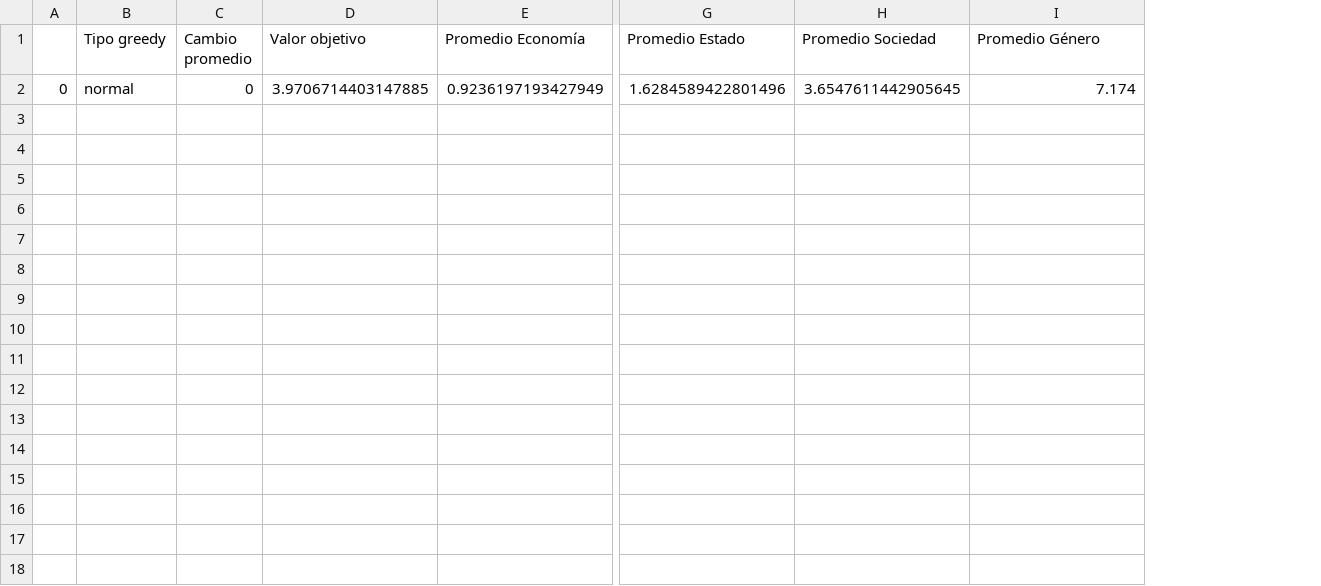
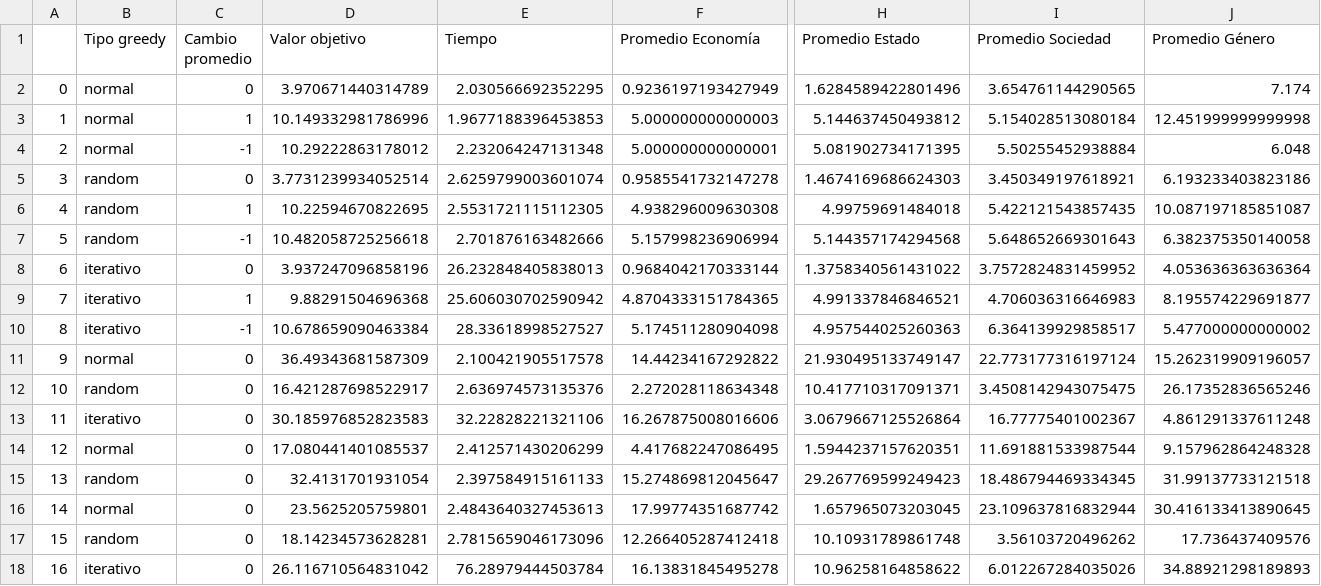
Before and after one commit to valehp/Grupos-politicos, a CSV file: 5ejes/N=1000 L=50 M=20/Dataset 4/resultados.csv, drawn as a sheet; only a part is shown, gaps mark what is left out; removed rows and columns are numbered as before the commit, all else as after; rows hold the shown columns only; the diff names each change by its address in the sheet, - before the commit and + after, or states it on an @@ line.

Commit message:
algunos resultados

```diff
--- a/5ejes/N=1000 L=50 M=20/Dataset 4/resultados.csv
+++ b/5ejes/N=1000 L=50 M=20/Dataset 4/resultados.csv
-column A, row 2: 0
+column A, row 2: 0
+column E (Tiempo), row 2: 2.030566692352295
-D2 (Valor objetivo): 3.9706714403147885
+D2 (Valor objetivo): 3.970671440314789
-I2 (Promedio Sociedad): 3.6547611442905645
+I2 (Promedio Sociedad): 3.654761144290565
+row 3: 1 | normal | 1 | 10.149332981786996 | 1.9677188396453853 | 5.000000000000003 | 5.144637450493812 | 5.154028513080184 | 12.451999999999998
+row 4: 2 | normal | -1 | 10.29222863178012 | 2.232064247131348 | 5.000000000000001 | 5.081902734171395 | 5.50255452938884 | 6.048
+row 5: 3 | random | 0 | 3.7731239934052514 | 2.6259799003601074 | 0.9585541732147278 | 1.4674169686624303 | 3.450349197618921 | 6.193233403823186
+row 6: 4 | random | 1 | 10.22594670822695 | 2.5531721115112305 | 4.938296009630308 | 4.99759691484018 | 5.422121543857435 | 10.087197185851087
+row 7: 5 | random | -1 | 10.482058725256618 | 2.701876163482666 | 5.157998236906994 | 5.144357174294568 | 5.648652669301643 | 6.382375350140058
+row 8: 6 | iterativo | 0 | 3.937247096858196 | 26.232848405838013 | 0.9684042170333144 | 1.3758340561431022 | 3.7572824831459952 | 4.053636363636364
+row 9: 7 | iterativo | 1 | 9.88291504696368 | 25.606030702590942 | 4.8704333151784365 | 4.991337846846521 | 4.706036316646983 | 8.195574229691877
+row 10: 8 | iterativo | -1 | 10.678659090463384 | 28.33618998527527 | 5.174511280904098 | 4.957544025260363 | 6.364139929858517 | 5.477000000000002
+row 11: 9 | normal | 0 | 36.49343681587309 | 2.100421905517578 | 14.44234167292822 | 21.930495133749147 | 22.773177316197124 | 15.262319909196057
+row 12: 10 | random | 0 | 16.421287698522917 | 2.636974573135376 | 2.272028118634348 | 10.417710317091371 | 3.4508142943075475 | 26.17352836565246
+row 13: 11 | iterativo | 0 | 30.185976852823583 | 32.22828221321106 | 16.267875008016606 | 3.0679667125526864 | 16.77775401002367 | 4.861291337611248
+row 14: 12 | normal | 0 | 17.080441401085537 | 2.412571430206299 | 4.417682247086495 | 1.5944237157620351 | 11.691881533987544 | 9.157962864248328
+row 15: 13 | random | 0 | 32.4131701931054 | 2.397584915161133 | 15.274869812045647 | 29.267769599249423 | 18.486794469334345 | 31.99137733121518
+row 16: 14 | normal | 0 | 23.5625205759801 | 2.4843640327453613 | 17.99774351687742 | 1.657965073203045 | 23.109637816832944 | 30.416133413890645
+row 17: 15 | random | 0 | 18.14234573628281 | 2.7815659046173096 | 12.266405287412418 | 10.10931789861748 | 3.56103720496262 | 17.736437409576
+row 18: 16 | iterativo | 0 | 26.116710564831042 | 76.28979444503784 | 16.13831845495278 | 10.96258164858622 | 6.012267284035026 | 34.88921298189893
```
Also changed, not shown: 58 other files.
